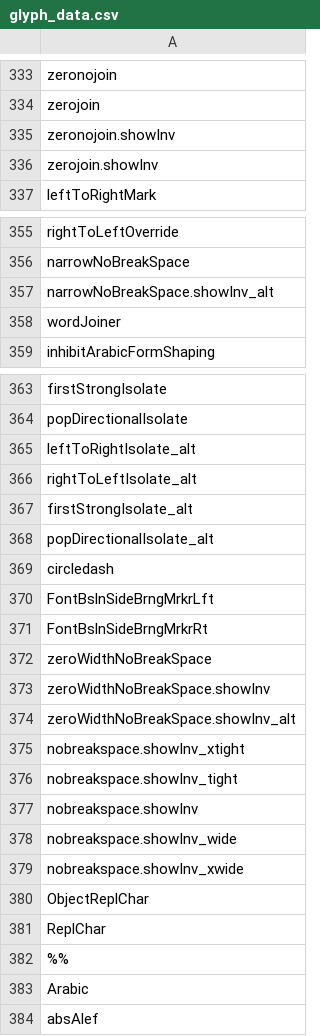
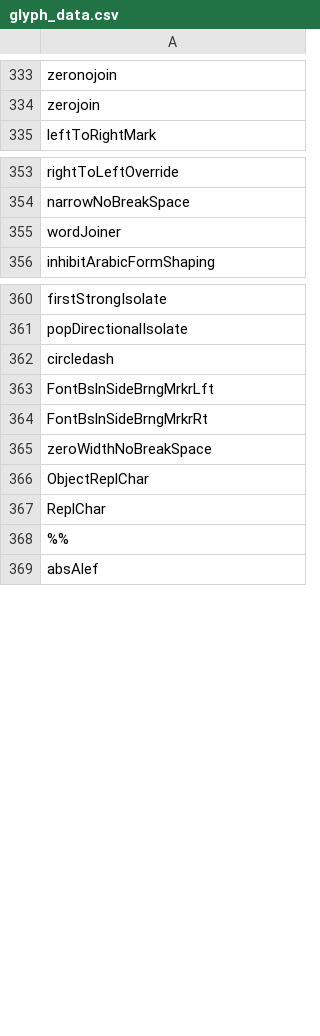
Before and after one commit to silnrsi/font-awami, a CSV file: source/glyph_data.csv, drawn as a sheet; only a part is shown, gaps mark what is left out; the diff covers the shown part only.

Commit message:
Removed obsolete glyphs from glyph_data.csv.

```diff
--- a/source/glyph_data.csv
+++ b/source/glyph_data.csv
@@ -334,4 +334,2 @@ zeronojoin
 zerojoin
-zeronojoin.showInv
-zerojoin.showInv
 leftToRightMark
@@ -356,3 +354,2 @@ rightToLeftOverride
 narrowNoBreakSpace
-narrowNoBreakSpace.showInv_alt
 wordJoiner
@@ -364,6 +361,2 @@ firstStrongIsolate
 popDirectionalIsolate
-leftToRightIsolate_alt
-rightToLeftIsolate_alt
-firstStrongIsolate_alt
-popDirectionalIsolate_alt
 circledash
@@ -372,9 +365,2 @@ FontBslnSideBrngMrkrRt
 zeroWidthNoBreakSpace
-zeroWidthNoBreakSpace.showInv
-zeroWidthNoBreakSpace.showInv_alt
-nobreakspace.showInv_xtight
-nobreakspace.showInv_tight
-nobreakspace.showInv
-nobreakspace.showInv_wide
-nobreakspace.showInv_xwide
 ObjectReplChar
@@ -382,3 +368,2 @@ ReplChar
 %%
-Arabic
 absAlef
```
Also changed, not shown: 50 removed rows elsewhere in this file.
